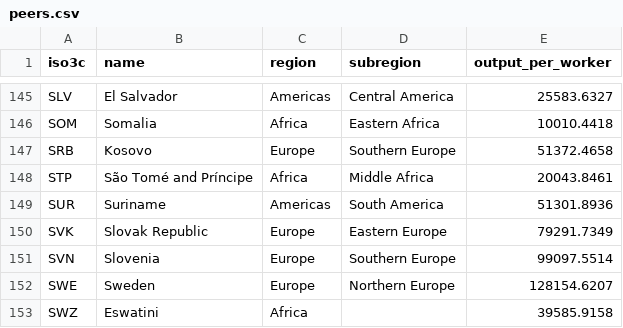
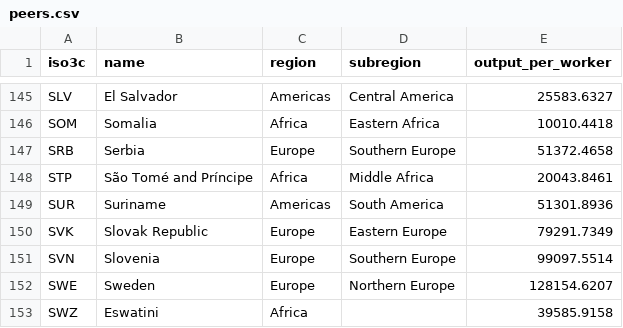
Before and after one commit to Teal-Insights/QCraft-App, a CSV file: apps/qcraft-web/src/context/data/peers.csv, drawn as a sheet; only a part is shown, gaps mark what is left out.

Commit message:
fix(params): Serbia was still labelled Kosovo in the peer reference set
Found by the battery, and only visible once CC-2 and CC-5 are on one branch.

CC-2 corrected the Serbia/Kosovo mapping in both vintages: weo-2024-10's
demography files Kosovo's population under iso3c SRB beside Serbia's. CC-5
derived apps/qcraft-web/src/context/data/peers.csv from that data BEFORE the
fix, so the committed reference table names SRB "Kosovo". Neither lane could
see it alone. `derive_peer_data.py --check` reports the drift; the table is
regenerated and the four files now recompute identical.

One line, and only the label: SRB's output per worker is 51372.4658 either
way, so no peer statistic, distribution or band moves. What moved is the
country name a user reads in the peer strips.

Also wrapped eight over-length lines in scripts/derive_peer_data.py, which
ruff had been failing on. They were already failing on CC-5's own branch, so
this is not merge damage, but `uv run ruff check .` is part of the battery and
the battery has to be green. Verified behaviour-neutral by running CC-5's
original file against the same data: byte-identical output, the same one
peers.csv difference.

Battery at this commit: pytest 198, engine-ts 67, web 252, ruff clean,
typecheck/lint/build clean in both TypeScript packages.

```diff
--- a/apps/qcraft-web/src/context/data/peers.csv
+++ b/apps/qcraft-web/src/context/data/peers.csv
@@ -146,3 +146,3 @@ SLV,El Salvador,Americas,Central America,25583.6327
 SOM,Somalia,Africa,Eastern Africa,10010.4418
-SRB,Kosovo,Europe,Southern Europe,51372.4658
+SRB,Serbia,Europe,Southern Europe,51372.4658
 STP,São Tomé and Príncipe,Africa,Middle Africa,20043.8461
```
Also changed, not shown: 1 other file.
